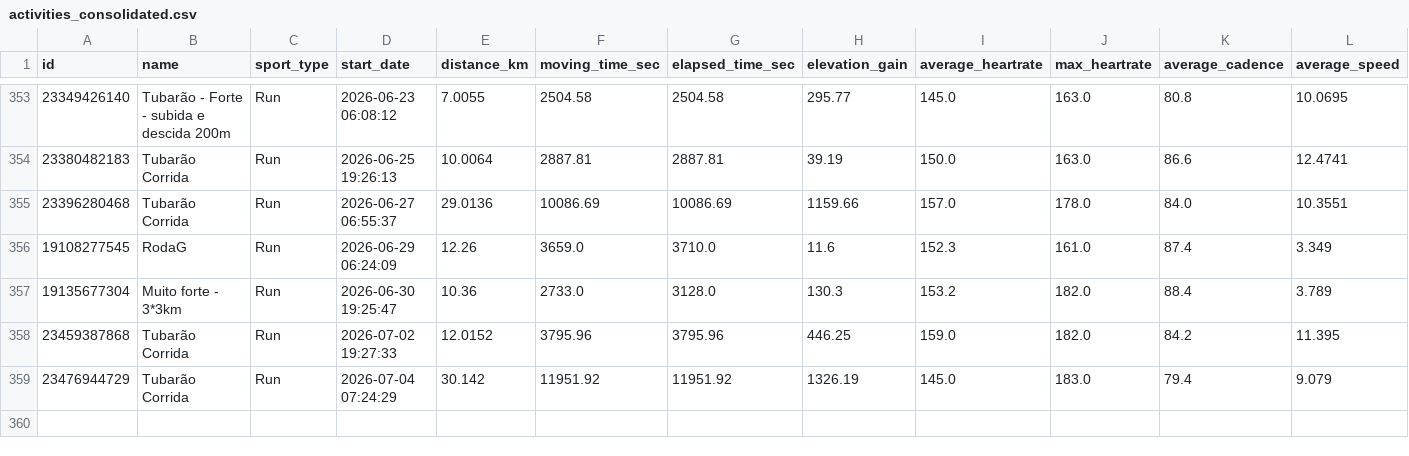
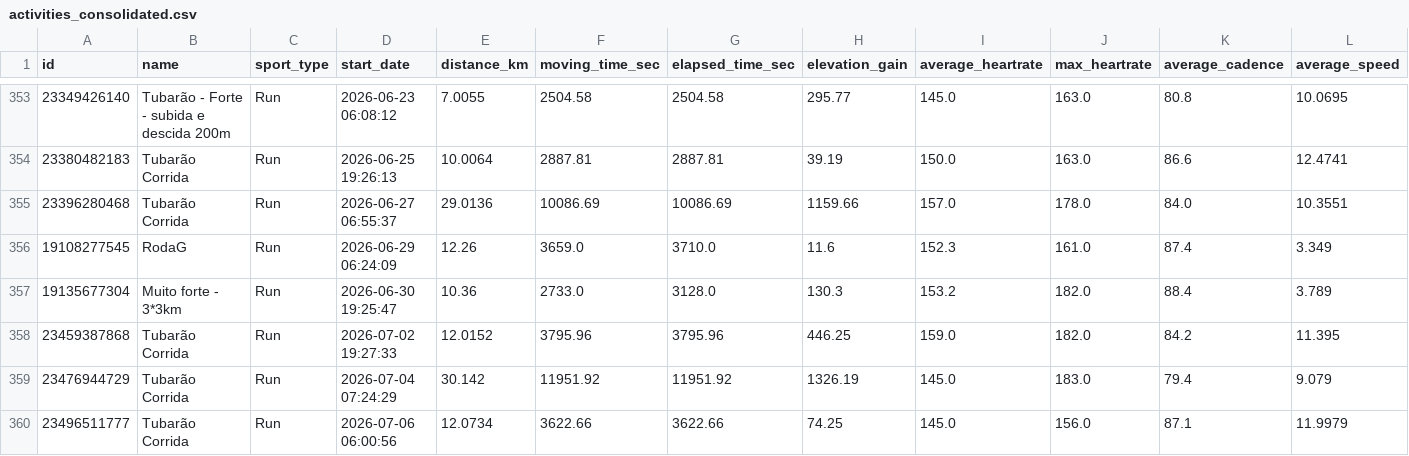
Before and after one commit to alvesisrael/StreamStrava, a CSV file: data/processed/activities_consolidated.csv, drawn as a sheet; only a part is shown, gaps mark what is left out; rows hold the shown columns only; the diff names each change by its address in the sheet, - before the commit and + after, or states it on an @@ line.

```diff
--- a/data/processed/activities_consolidated.csv
+++ b/data/processed/activities_consolidated.csv
+row 360: 23496511777 | Tubarão Corrida | Run | 2026-07-06 06:00:56 | 12.0734 | 3622.66 | 3622.66 | 74.25 | 145.0 | 156.0 | 87.1 | 11.9979
```
Also changed, not shown: 3 other files.
